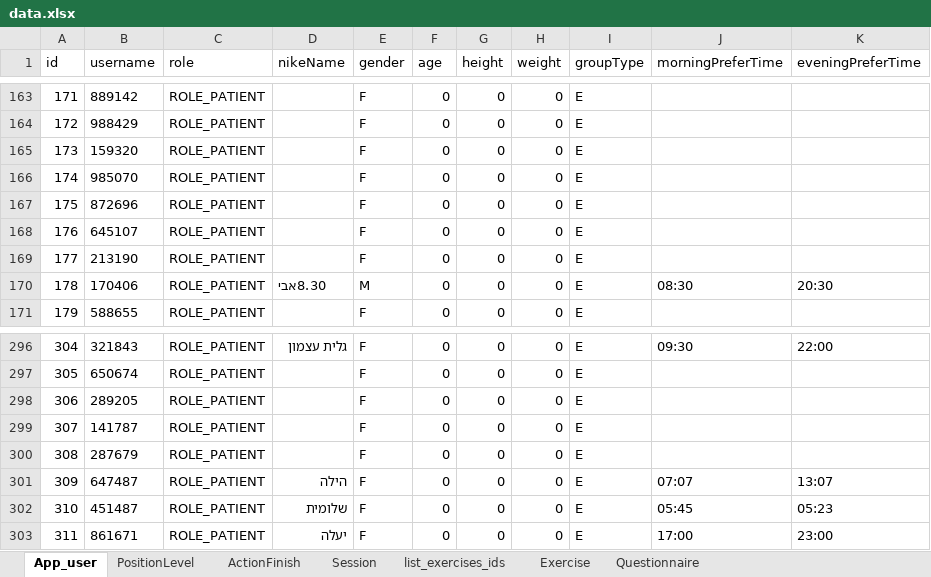
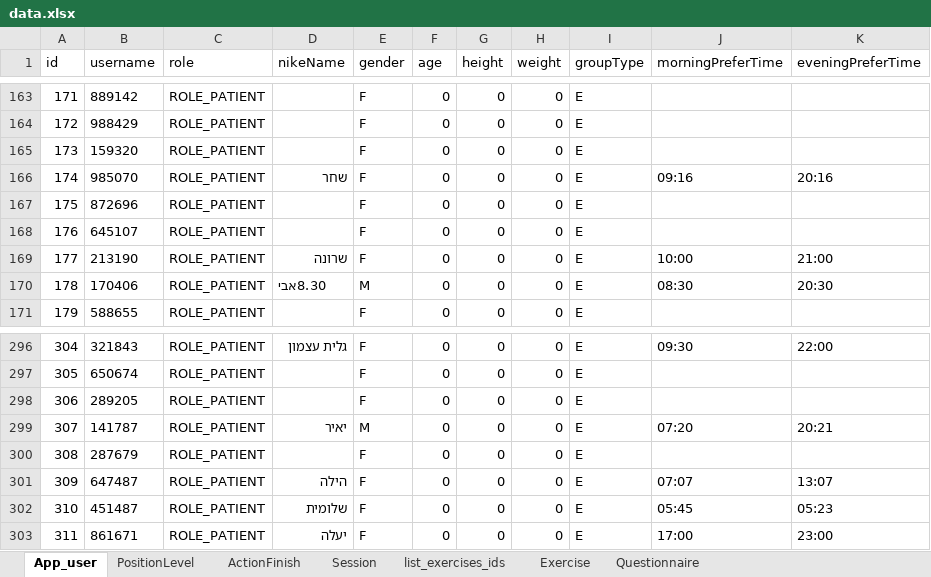
Before and after one commit to ozseadia/COBIMINDEX, an Excel workbook: Data/data.xlsx, sheet App_user, drawn as a sheet; only a part is shown, gaps mark what is left out; values as stored, in another font and other column widths than the file's, no borders; the diff names each change by its address in the sheet, - before the commit and + after, or states it on an @@ line.

```diff
--- a/Data/data.xlsx (sheet App_user)
+++ b/Data/data.xlsx (sheet App_user)
-D166 (nikeName): (empty)
+D166 (nikeName): שחר
-J166 (morningPreferTime): (empty)
+J166 (morningPreferTime): 09:16
-K166 (eveningPreferTime): (empty)
+K166 (eveningPreferTime): 20:16
-D169 (nikeName): (empty)
+D169 (nikeName): שרונה
-J169 (morningPreferTime): (empty)
+J169 (morningPreferTime): 10:00
-K169 (eveningPreferTime): (empty)
+K169 (eveningPreferTime): 21:00
-D299 (nikeName): (empty)
+D299 (nikeName): יאיר
-E299 (gender): F
+E299 (gender): M
-J299 (morningPreferTime): (empty)
+J299 (morningPreferTime): 07:20
-K299 (eveningPreferTime): (empty)
+K299 (eveningPreferTime): 20:21
```
Also changed, not shown: sheet Questionnaire, sheet Session, sheet Exercise, sheet ActionFinish, sheet list_exercises_ids, Data/acount and passwords.xlsx.
